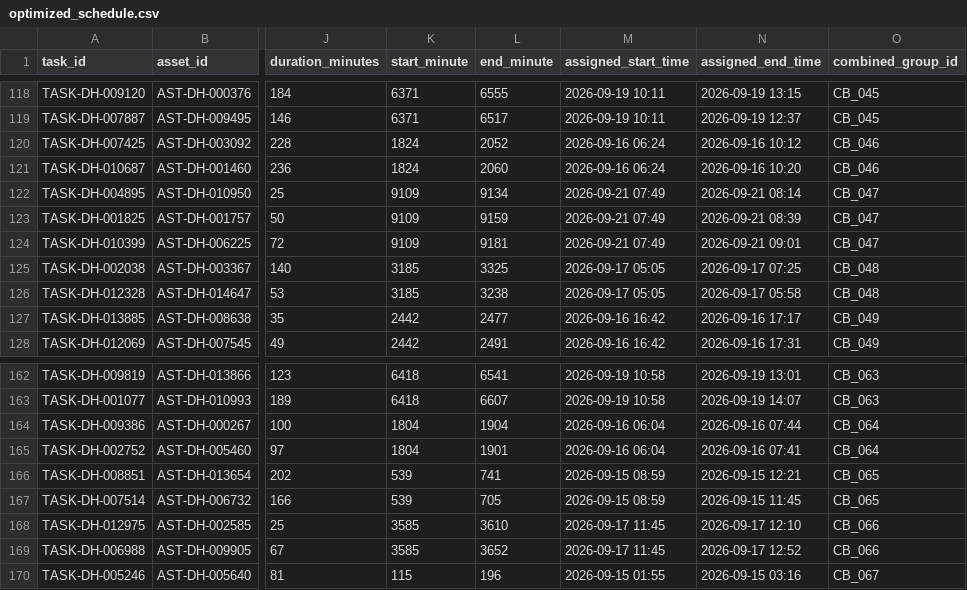
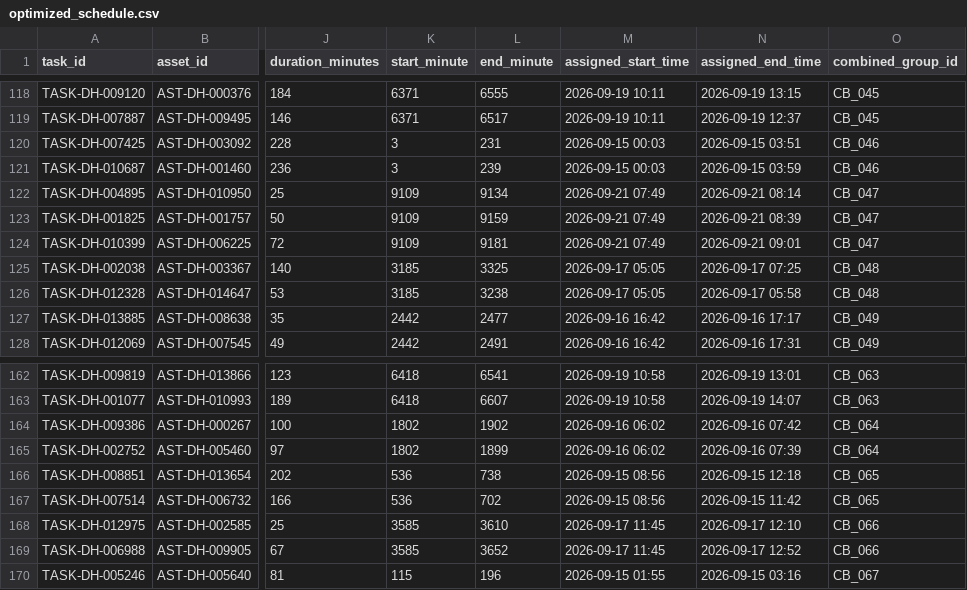
Before and after one commit to sushmitasingh008aug-lgtm/Railway_Project-final-, a CSV file: engine/optimized_schedule.csv, drawn as a sheet; only a part is shown, gaps mark what is left out; the diff covers the shown part only; the diff names each change by its address in the sheet, - before the commit and + after, or states it on an @@ line.

```diff
--- a/engine/optimized_schedule.csv
+++ b/engine/optimized_schedule.csv
-K120:K121 (start_minute): 1824
+K120:K121 (start_minute): 3
-L120 (end_minute): 2052
+L120 (end_minute): 231
-M120:M121 (assigned_start_time): 2026-09-16 06:24
+M120:M121 (assigned_start_time): 2026-09-15 00:03
-N120 (assigned_end_time): 2026-09-16 10:12
+N120 (assigned_end_time): 2026-09-15 03:51
-L121 (end_minute): 2060
+L121 (end_minute): 239
-N121 (assigned_end_time): 2026-09-16 10:20
+N121 (assigned_end_time): 2026-09-15 03:59
-K164:K165 (start_minute): 1804
+K164:K165 (start_minute): 1802
-L164 (end_minute): 1904
+L164 (end_minute): 1902
-M164:M165 (assigned_start_time): 2026-09-16 06:04
+M164:M165 (assigned_start_time): 2026-09-16 06:02
-N164 (assigned_end_time): 2026-09-16 07:44
+N164 (assigned_end_time): 2026-09-16 07:42
-L165 (end_minute): 1901
+L165 (end_minute): 1899
-N165 (assigned_end_time): 2026-09-16 07:41
+N165 (assigned_end_time): 2026-09-16 07:39
-K166:K167 (start_minute): 539
+K166:K167 (start_minute): 536
-L166 (end_minute): 741
+L166 (end_minute): 738
-M166:M167 (assigned_start_time): 2026-09-15 08:59
+M166:M167 (assigned_start_time): 2026-09-15 08:56
-N166 (assigned_end_time): 2026-09-15 12:21
+N166 (assigned_end_time): 2026-09-15 12:18
-L167 (end_minute): 705
+L167 (end_minute): 702
-N167 (assigned_end_time): 2026-09-15 11:45
+N167 (assigned_end_time): 2026-09-15 11:42
```
Also changed, not shown: 48 edited cells elsewhere in this file.
